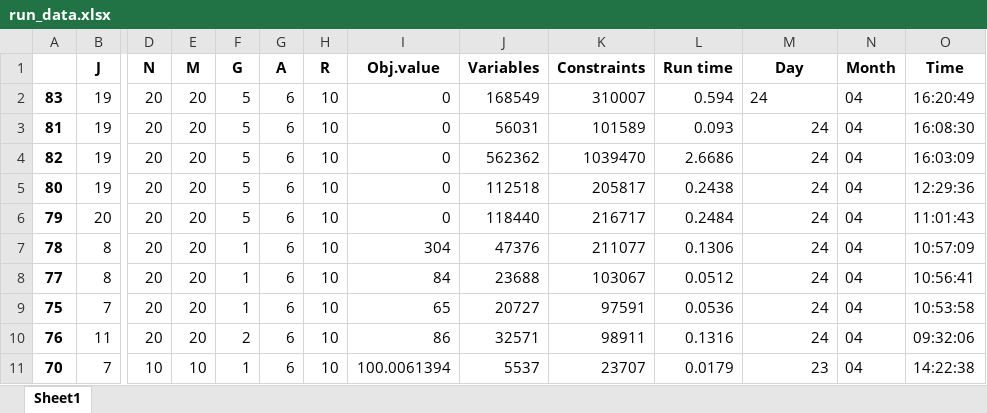
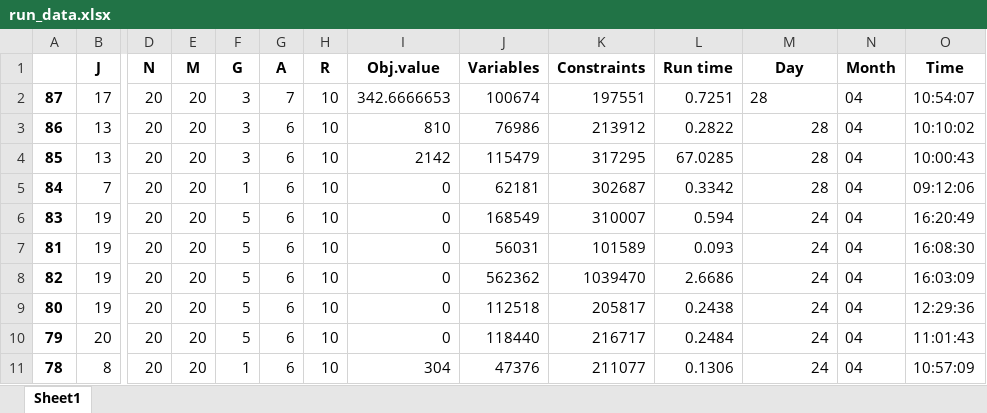
Before and after one commit to haraldaarskog/Thesis, an Excel workbook: src/logging/run_data.xlsx, sheet Sheet1, drawn as a sheet; only a part is shown, gaps mark what is left out; the shorter side is filled out with more unchanged rows; values as stored, in another font and other column widths than the file's, no borders; addresses are those after the commit; rows hold the shown columns only; the diff names each change by its address in the sheet, - before the commit and + after, or states it on an @@ line.

```diff
--- a/src/logging/run_data.xlsx (sheet Sheet1)
+++ b/src/logging/run_data.xlsx (sheet Sheet1)
+row 2: 87 | 17 | 20 | 20 | 3 | 7 | 10 | 342.6666653 | 100674 | 197551 | 0.7251 | 28 | 04 | 10:54:07
+row 3: 86 | 13 | 20 | 20 | 3 | 6 | 10 | 810 | 76986 | 213912 | 0.2822 | 28 | 04 | 10:10:02
+row 4: 85 | 13 | 20 | 20 | 3 | 6 | 10 | 2142 | 115479 | 317295 | 67.0285 | 28 | 04 | 10:00:43
+row 5: 84 | 7 | 20 | 20 | 1 | 6 | 10 | 0 | 62181 | 302687 | 0.3342 | 28 | 04 | 09:12:06
-M6 alignment: left
+M6 alignment: right
```
Also changed, not shown: 5 other files.
